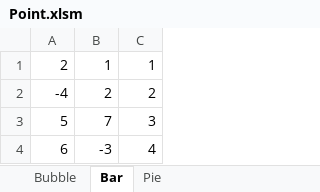
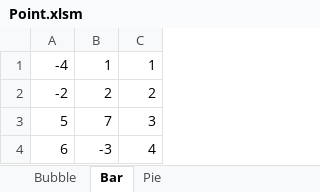
Before and after one commit to KevinHuangOffice/VBAToAgave, an Excel workbook: Point.xlsm, sheet Bar, drawn as a sheet; values as stored, in another font and other column widths than the file's, no borders; charts and pictures not drawn; the diff names each change by its address in the sheet, - before the commit and + after, or states it on an @@ line.

```diff
--- a/Point.xlsm (sheet Bar)
+++ b/Point.xlsm (sheet Bar)
-A1: 2
+A1: -4
-A2: -4
+A2: -2
```
Also changed, not shown: sheet Pie, sheet Bubble, charts or pictures.
